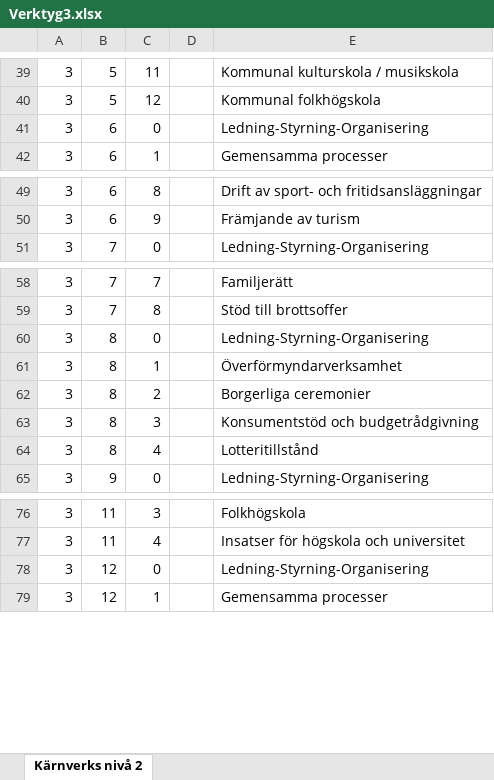
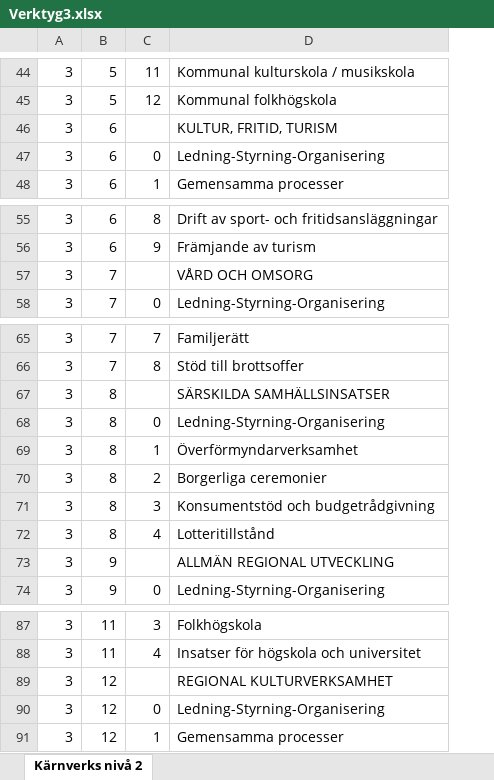
Before and after one commit to lilvemod/sip-packager, an Excel workbook: config/Verktyg3.xlsx, sheet Kärnverks nivå 2, drawn as a sheet; only a part is shown, gaps mark what is left out; values as stored, in another font and other column widths than the file's, no cell formats; charts and pictures not drawn; removed rows and columns are numbered as before the commit, all else as after; the diff covers the shown part only; the diff names each change by its address in the sheet, - before the commit and + after, or states it on an @@ line.

Commit message:
Changed formatting of KLASSA 2.1 classification input. Now also includes additional level (VT nivå 1) and previous empty column has been deleted. The extraction tool has been updated to handle the new formatting of the input.

```diff
--- a/config/Verktyg3.xlsx (sheet Kärnverks nivå 2)
+++ b/config/Verktyg3.xlsx (sheet Kärnverks nivå 2)
-column D, empty
+row 46: 3 | 6 |  | KULTUR, FRITID, TURISM
+row 57: 3 | 7 |  | VÅRD OCH OMSORG
+row 67: 3 | 8 |  | SÄRSKILDA SAMHÄLLSINSATSER
+row 73: 3 | 9 |  | ALLMÄN REGIONAL UTVECKLING
+row 89: 3 | 12 |  | REGIONAL KULTURVERKSAMHET
```
Also changed, not shown: 8 added rows elsewhere in this sheet, cell formats, config/Verktyg1.xlsx, config/Verktyg2.xlsx, 3 other files.
